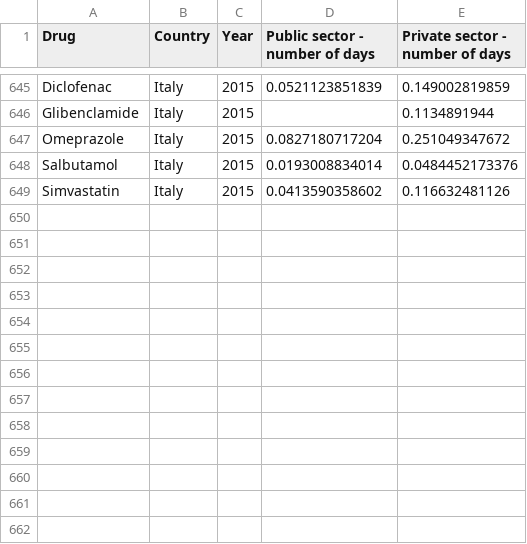
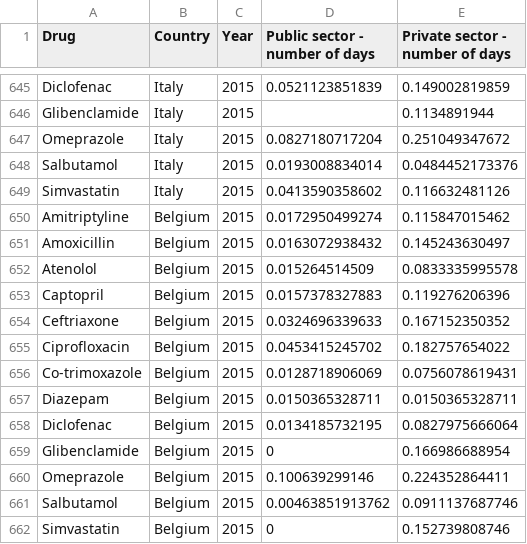
Before and after one commit to ELPTFASSN/medicamentalia-theme, a CSV file: assets/csv/affordability.csv, drawn as a sheet; only a part is shown, gaps mark what is left out; the diff names each change by its address in the sheet, - before the commit and + after, or states it on an @@ line.

```diff
--- a/assets/csv/affordability.csv
+++ b/assets/csv/affordability.csv
+row 650: Amitriptyline | Belgium | 2015 | 0.0172950499274 | 0.115847015462
+row 651: Amoxicillin | Belgium | 2015 | 0.0163072938432 | 0.145243630497
+row 652: Atenolol | Belgium | 2015 | 0.015264514509 | 0.0833335995578
+row 653: Captopril | Belgium | 2015 | 0.0157378327883 | 0.119276206396
+row 654: Ceftriaxone | Belgium | 2015 | 0.0324696339633 | 0.167152350352
+row 655: Ciprofloxacin | Belgium | 2015 | 0.0453415245702 | 0.182757654022
+row 656: Co-trimoxazole | Belgium | 2015 | 0.0128718906069 | 0.0756078619431
+row 657: Diazepam | Belgium | 2015 | 0.0150365328711 | 0.0150365328711
+row 658: Diclofenac | Belgium | 2015 | 0.0134185732195 | 0.0827975666064
+row 659: Glibenclamide | Belgium | 2015 | 0 | 0.166986688954
+row 660: Omeprazole | Belgium | 2015 | 0.100639299146 | 0.224352864411
+row 661: Salbutamol | Belgium | 2015 | 0.00463851913762 | 0.0911137687746
+row 662: Simvastatin | Belgium | 2015 | 0 | 0.152739808746
```
Also changed, not shown: assets/csv/countries.csv, assets/csv/prices.csv, 3 other files.
